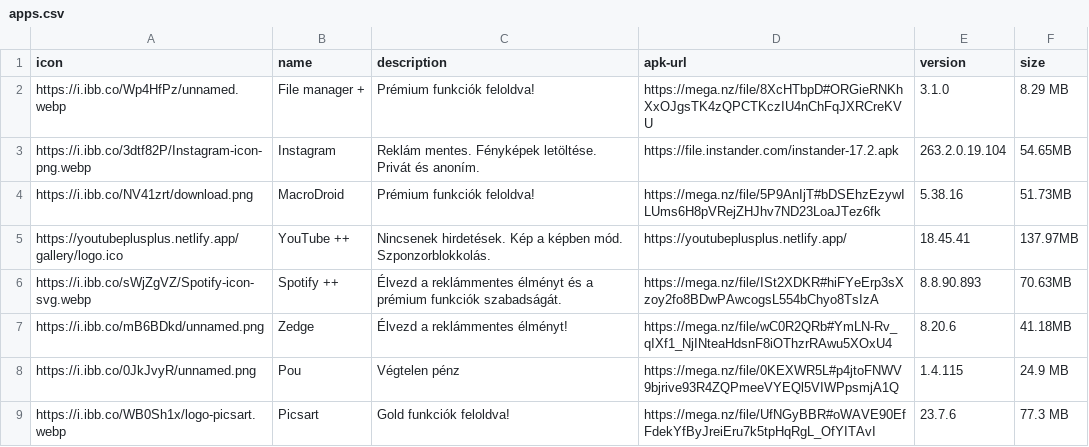
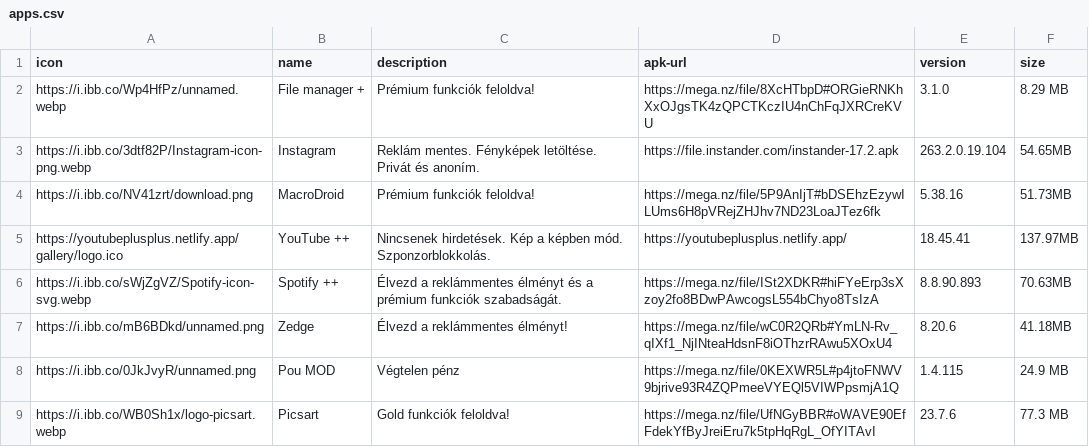
Before and after one commit to ujpalmartin/modjungle, a CSV file: apps.csv, drawn as a sheet.

Commit message:
Update apps.csv

```diff
--- a/apps.csv
+++ b/apps.csv
@@ -7,3 +7,3 @@ https://i.ibb.co/sWjZgVZ/Spotify-icon-svg.webp,Spotify ++,Élvezd a reklámmente
 https://i.ibb.co/mB6BDkd/unnamed.png,Zedge,Élvezd a reklámmentes élményt!,https://mega.nz/file/wC0R2QRb#YmLN-Rv_qIXf1_NjINteaHdsnF8iOThzrRAwu5XOxU4,8.20.6,41.18MB
-https://i.ibb.co/0JkJvyR/unnamed.png,Pou,Végtelen pénz,https://mega.nz/file/0KEXWR5L#p4jtoFNWV9bjrive93R4ZQPmeeVYEQl5VIWPpsmjA1Q,1.4.115,24.9 MB
+https://i.ibb.co/0JkJvyR/unnamed.png,Pou MOD,Végtelen pénz,https://mega.nz/file/0KEXWR5L#p4jtoFNWV9bjrive93R4ZQPmeeVYEQl5VIWPpsmjA1Q,1.4.115,24.9 MB
 https://i.ibb.co/WB0Sh1x/logo-picsart.webp,Picsart,Gold funkciók feloldva!,https://mega.nz/file/UfNGyBBR#oWAVE90EfFdekYfByJreiEru7k5tpHqRgL_OfYITAvI,23.7.6,77.3 MB
```
